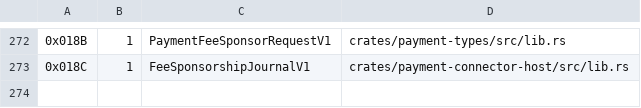
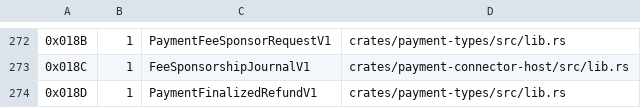
Before and after one commit to advatar/ActiveChain, a TSV file: testing/type-tag-registry-v1.tsv, drawn as a sheet; only a part is shown, gaps mark what is left out; the diff names each change by its address in the sheet, - before the commit and + after, or states it on an @@ line.

Commit message:
feat(activebridge): finalize refunds with proof (#189) (#541)

```diff
--- a/testing/type-tag-registry-v1.tsv
+++ b/testing/type-tag-registry-v1.tsv
+row 274: 0x018D | 1 | PaymentFinalizedRefundV1 | crates/payment-types/src/lib.rs
```
Also changed, not shown: 5 other files.
